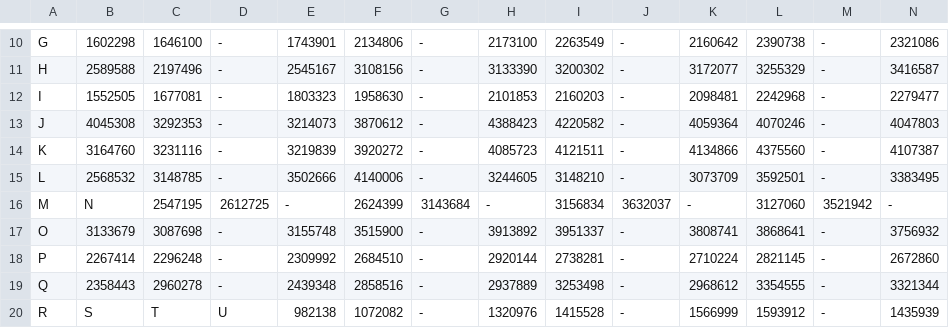
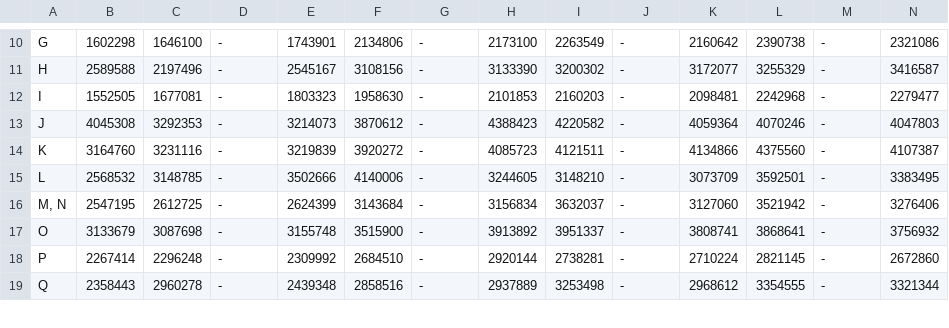
Before and after one commit to frzxw/EDA-data-mining-6, a CSV file: dataset/upah/rata_upah_sektor_2015-2024.csv, drawn as a sheet; only a part is shown, gaps mark what is left out; removed rows and columns are numbered as before the commit, all else as after; rows hold the shown columns only; the diff covers the shown part only; the diff names each change by its address in the sheet, - before the commit and + after, or states it on an @@ line.

```diff
--- a/dataset/upah/rata_upah_sektor_2015-2024.csv
+++ b/dataset/upah/rata_upah_sektor_2015-2024.csv
-row 16: M | N | 2547195 | 2612725 | - | 2624399 | 3143684 | - | 3156834 | 3632037 | - | 3127060 | 3521942 | -
+row 16: M, N | 2547195 | 2612725 | - | 2624399 | 3143684 | - | 3156834 | 3632037 | - | 3127060 | 3521942 | - | 3276406
-row 20: R | S | T | U | 982138 | 1072082 | - | 1320976 | 1415528 | - | 1566999 | 1593912 | - | 1435939
```
Also changed, not shown: 2 added rows and 1 removed row elsewhere in this file.
